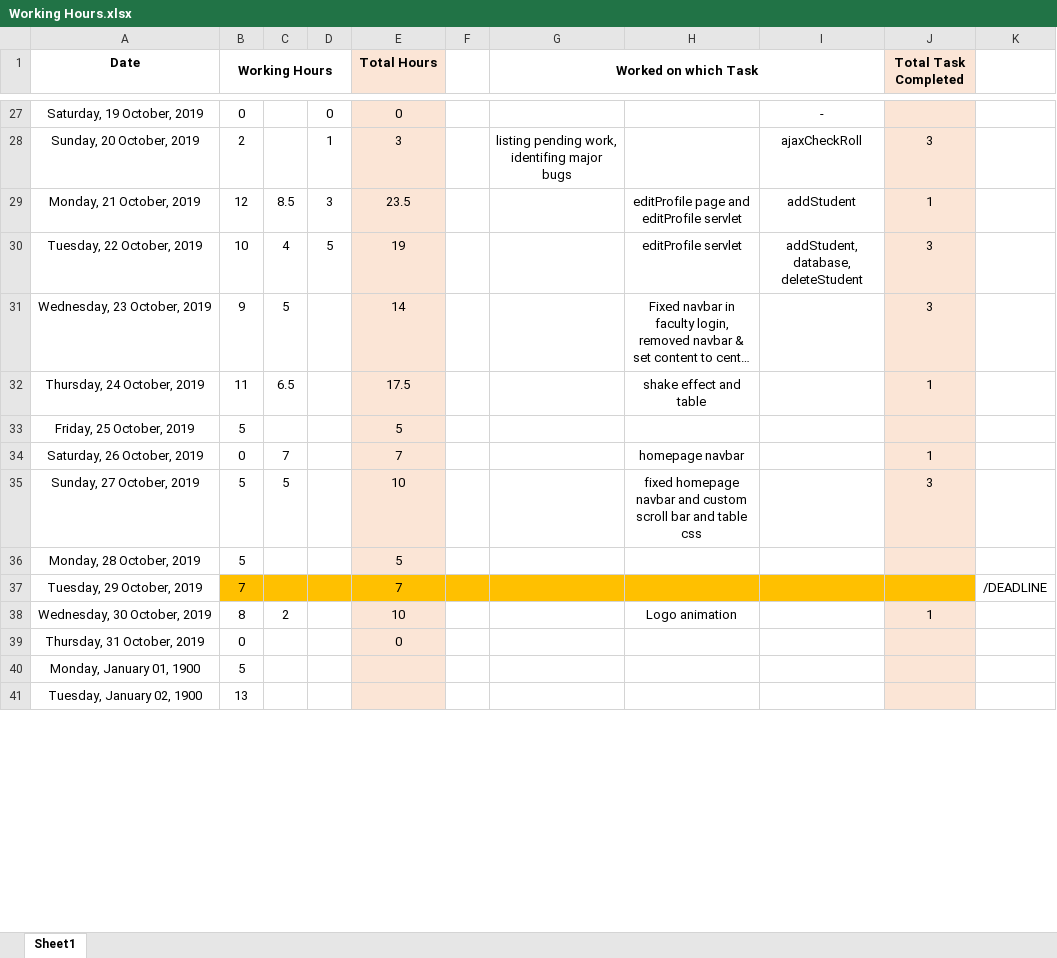
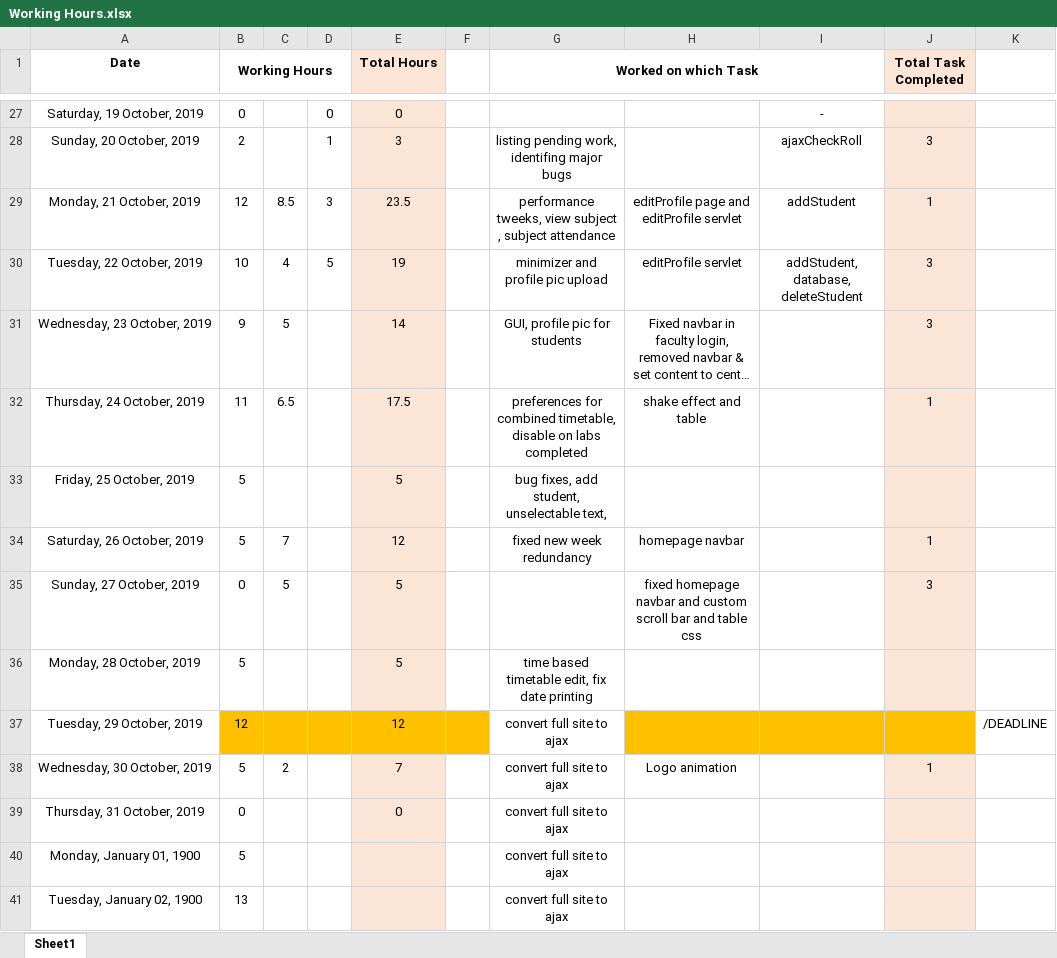
Before and after one commit to ebenezer-isaac/cerberus-web, an Excel workbook: Documentation/Working Hours.xlsx, sheet Sheet1, drawn as a sheet; only a part is shown, gaps mark what is left out; long unchanged cells end in …; values as stored, in another font and other column widths than the file's, no borders; the diff covers the shown part only; the diff names each change by its address in the sheet, - before the commit and + after, or states it on an @@ line.

```diff
--- a/Documentation/Working Hours.xlsx (sheet Sheet1)
+++ b/Documentation/Working Hours.xlsx (sheet Sheet1)
-G29 (Worked on which Task): (empty)
+G29 (Worked on which Task): performance tweeks, view subject , subject attendance
-G30 (Worked on which Task): (empty)
+G30 (Worked on which Task): minimizer and profile pic upload
-G31 (Worked on which Task): (empty)
+G31 (Worked on which Task): GUI, profile pic for students
-G32 (Worked on which Task): (empty)
+G32 (Worked on which Task): preferences for combined timetable, disable on labs completed
-G33 (Worked on which Task): (empty)
+G33 (Worked on which Task): bug fixes, add student, unselectable text,
-B34 (Working Hours): 0
+B34 (Working Hours): 5
-E34 (Total Hours): 7
+E34 (Total Hours): 12
-G34 (Worked on which Task): (empty)
+G34 (Worked on which Task): fixed new week redundancy
-B35 (Working Hours): 5
+B35 (Working Hours): 0
-E35 (Total Hours): 10
+E35 (Total Hours): 5
-G36 (Worked on which Task): (empty)
+G36 (Worked on which Task): time based timetable edit, fix date printing
-B37 (Working Hours): 7
+B37 (Working Hours): 12
-E37 (Total Hours): 7
+E37 (Total Hours): 12
-G37:G41 (Worked on which Task): (empty)
+G37:G41 (Worked on which Task): convert full site to ajax
-G37 fill: #FFC000
+G37 fill: none
-B38 (Working Hours): 8
+B38 (Working Hours): 5
-E38 (Total Hours): 10
+E38 (Total Hours): 7
```
Also changed, not shown: 11 added rows and 3 edited cells elsewhere in this sheet, 11 other files.
